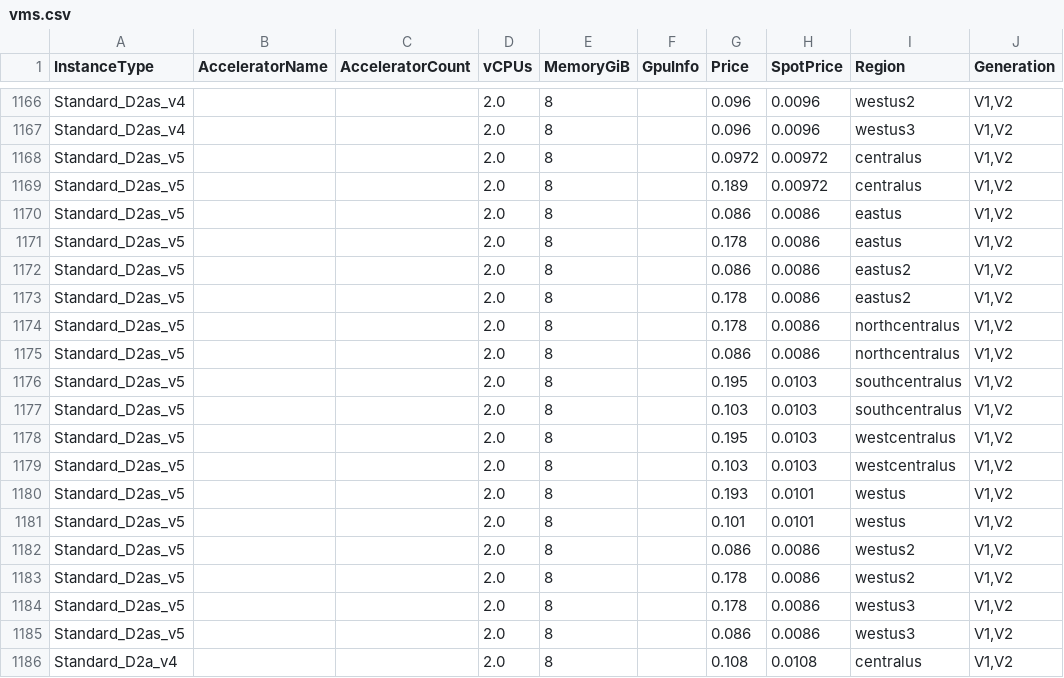
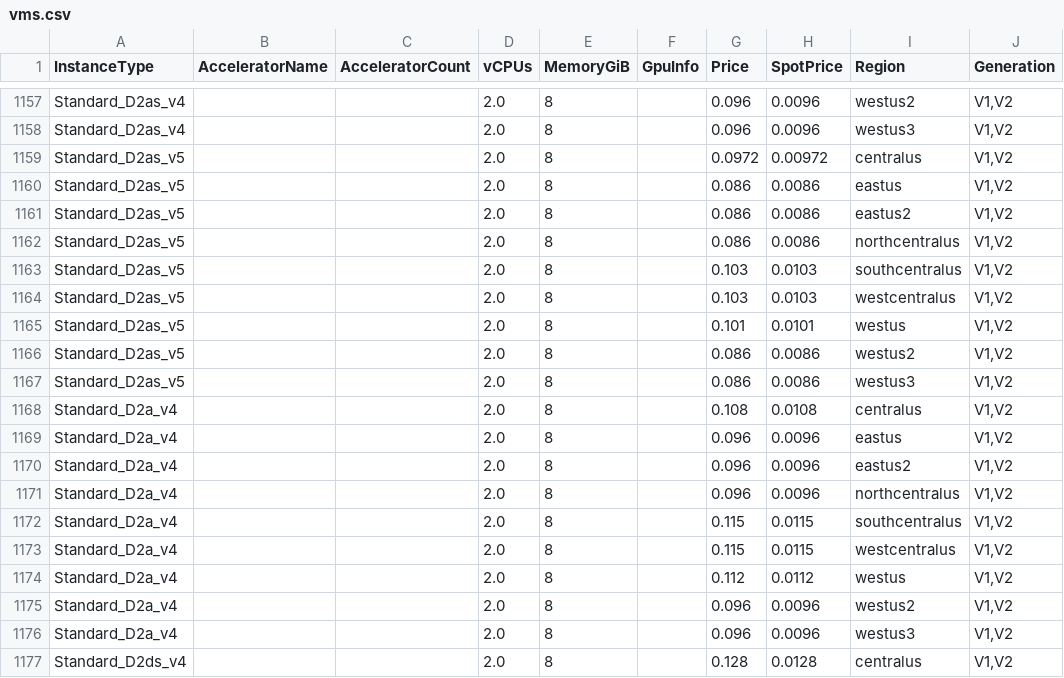
Before and after one commit to skypilot-org/skypilot-catalog, a CSV file: catalogs/v5/azure/vms.csv, drawn as a sheet; only a part is shown, gaps mark what is left out; the shorter side is filled out with more unchanged rows; the diff covers the shown part only.

```diff
--- a/catalogs/v5/azure/vms.csv
+++ b/catalogs/v5/azure/vms.csv
@@ -1168,18 +1159,9 @@ Standard_D2as_v4,,,2.0,8,,0.096,0.0096,westus3,"V1,V2"
 Standard_D2as_v5,,,2.0,8,,0.0972,0.00972,centralus,"V1,V2"
-Standard_D2as_v5,,,2.0,8,,0.189,0.00972,centralus,"V1,V2"
 Standard_D2as_v5,,,2.0,8,,0.086,0.0086,eastus,"V1,V2"
-Standard_D2as_v5,,,2.0,8,,0.178,0.0086,eastus,"V1,V2"
 Standard_D2as_v5,,,2.0,8,,0.086,0.0086,eastus2,"V1,V2"
-Standard_D2as_v5,,,2.0,8,,0.178,0.0086,eastus2,"V1,V2"
-Standard_D2as_v5,,,2.0,8,,0.178,0.0086,northcentralus,"V1,V2"
 Standard_D2as_v5,,,2.0,8,,0.086,0.0086,northcentralus,"V1,V2"
-Standard_D2as_v5,,,2.0,8,,0.195,0.0103,southcentralus,"V1,V2"
 Standard_D2as_v5,,,2.0,8,,0.103,0.0103,southcentralus,"V1,V2"
-Standard_D2as_v5,,,2.0,8,,0.195,0.0103,westcentralus,"V1,V2"
 Standard_D2as_v5,,,2.0,8,,0.103,0.0103,westcentralus,"V1,V2"
-Standard_D2as_v5,,,2.0,8,,0.193,0.0101,westus,"V1,V2"
 Standard_D2as_v5,,,2.0,8,,0.101,0.0101,westus,"V1,V2"
 Standard_D2as_v5,,,2.0,8,,0.086,0.0086,westus2,"V1,V2"
-Standard_D2as_v5,,,2.0,8,,0.178,0.0086,westus2,"V1,V2"
-Standard_D2as_v5,,,2.0,8,,0.178,0.0086,westus3,"V1,V2"
 Standard_D2as_v5,,,2.0,8,,0.086,0.0086,westus3,"V1,V2"
```
Also changed, not shown: 9 removed rows elsewhere in this file.
